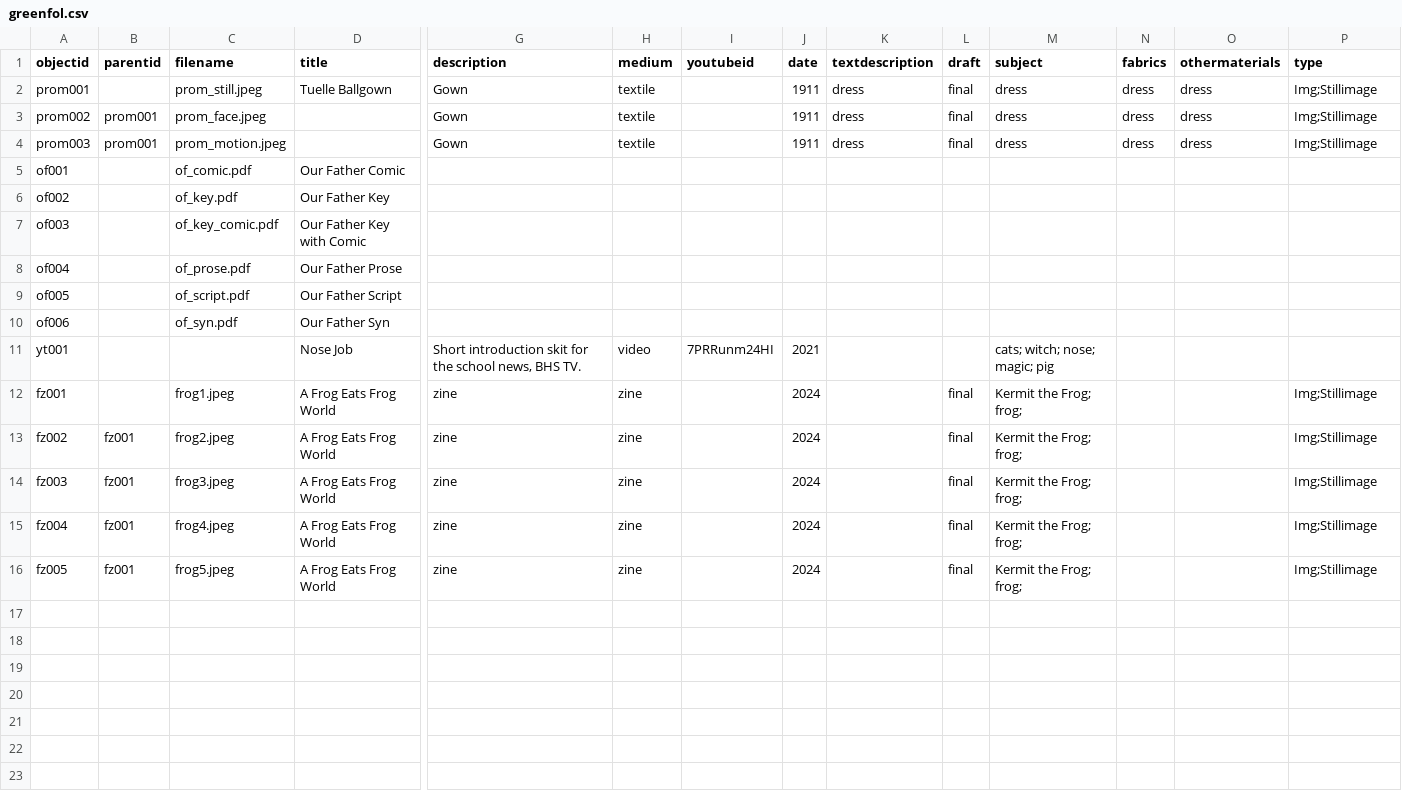
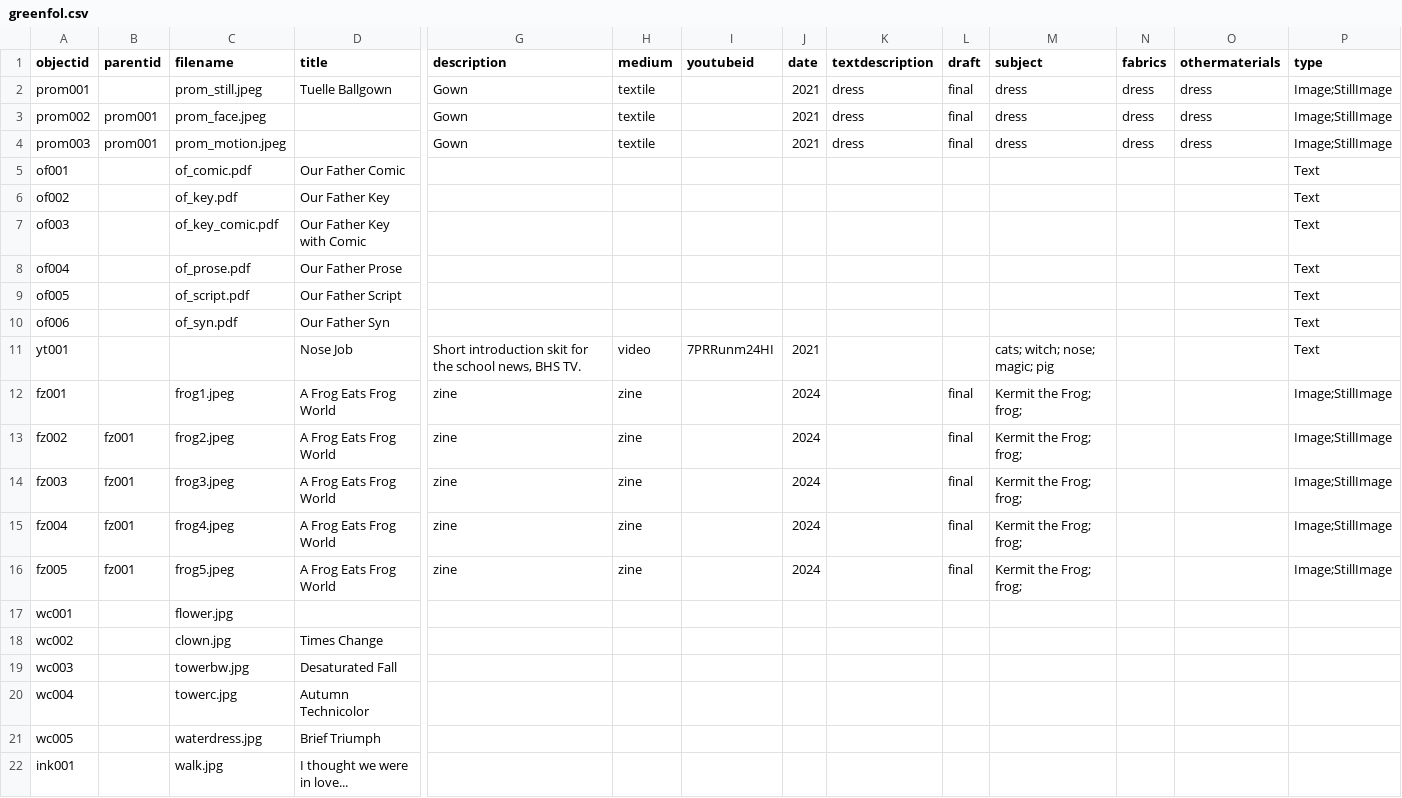
Before and after one commit to kynogree/GreenPortfolio, a CSV file: _data/greenfol.csv, drawn as a sheet; only a part is shown, gaps mark what is left out; rows hold the shown columns only; the diff names each change by its address in the sheet, - before the commit and + after, or states it on an @@ line.

Commit message:
small sized watercolor

```diff
--- a/_data/greenfol.csv
+++ b/_data/greenfol.csv
-J2:J4 (date): 1911
+J2:J4 (date): 2021
-P2:P4 (type): Img;Stillimage
+P2:P4 (type): Image;StillImage
-P5:P11 (type): (empty)
+P5:P11 (type): Text
-P12:P16 (type): Img;Stillimage
+P12:P16 (type): Image;StillImage
+row 17: wc001 |  | flower.jpg
+row 18: wc002 |  | clown.jpg | Times Change
+row 19: wc003 |  | towerbw.jpg | Desaturated Fall
+row 20: wc004 |  | towerc.jpg | Autumn Technicolor
+row 21: wc005 |  | waterdress.jpg | Brief Triumph
+row 22: ink001 |  | walk.jpg | I thought we were in love...
```
